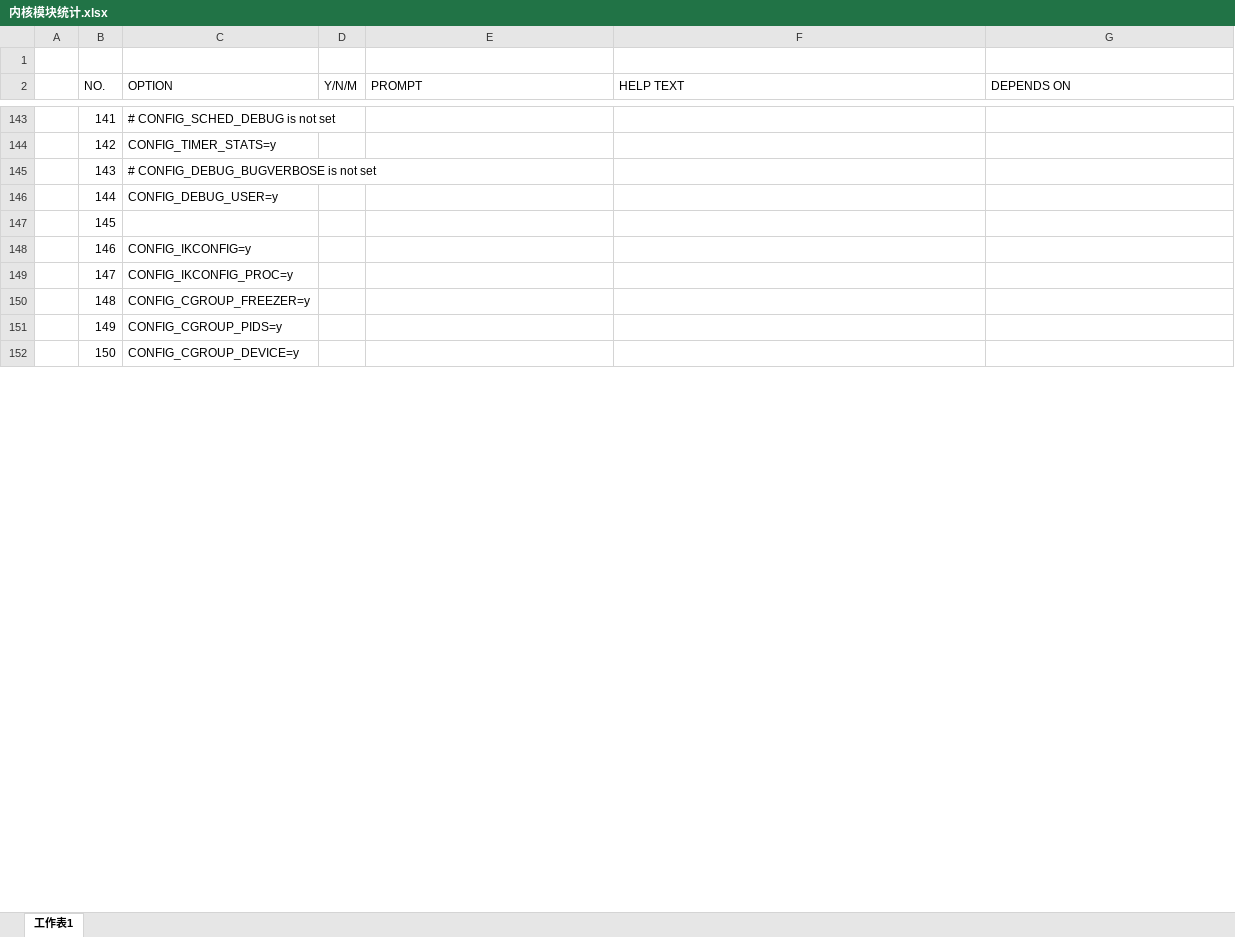
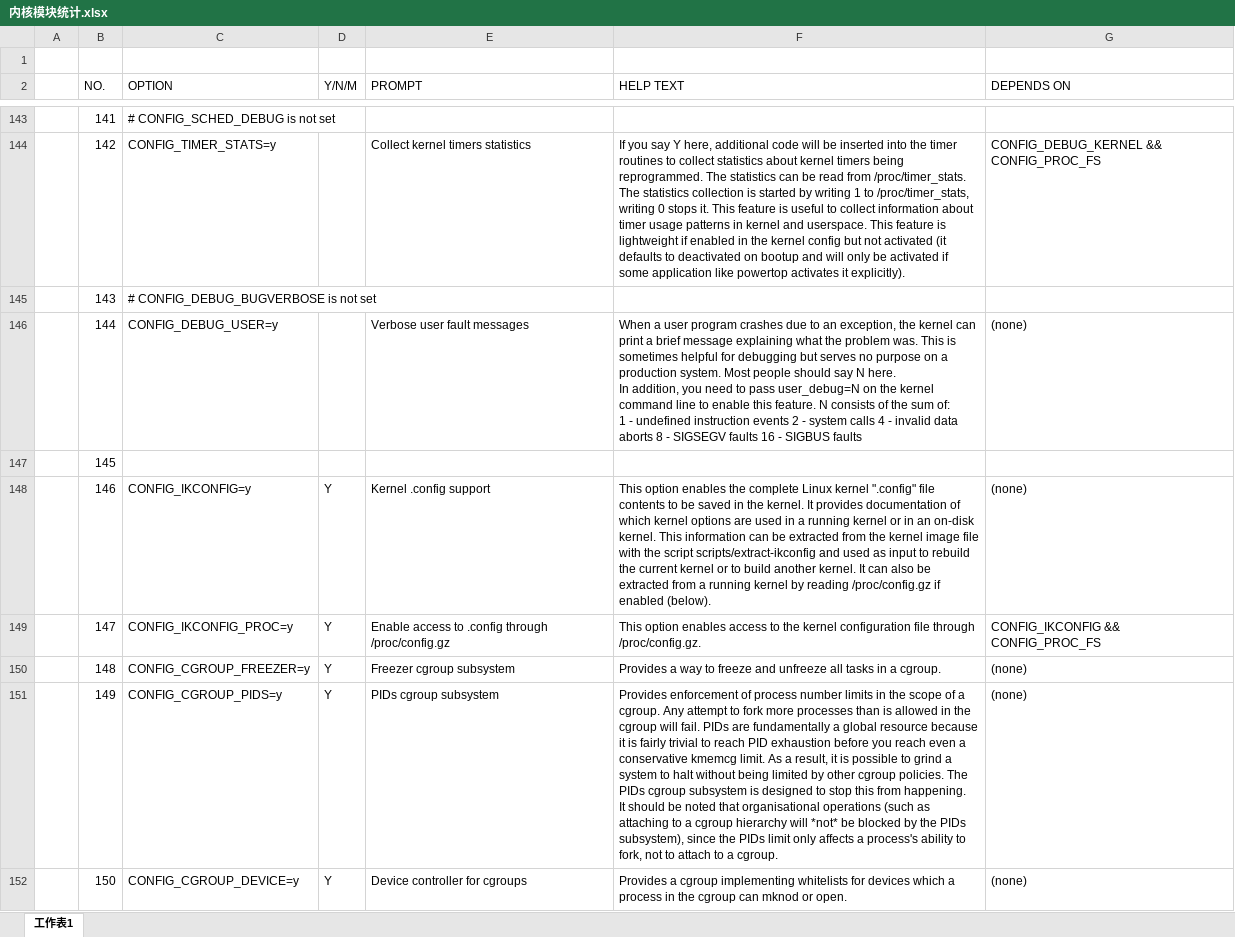
Before and after one commit to zhaohedong/mygit, an Excel workbook: ceph/内核模块统计.xlsx, sheet 工作表1, drawn as a sheet; only a part is shown, gaps mark what is left out; values as stored, in another font and other column widths than the file's, no borders; ↵ is a line break in a cell; the diff covers the shown part only; the diff names each change by its address in the sheet, - before the commit and + after, or states it on an @@ line.

Commit message:
ddy

```diff
--- a/ceph/内核模块统计.xlsx (sheet 工作表1)
+++ b/ceph/内核模块统计.xlsx (sheet 工作表1)
-E144 (PROMPT): (empty)
+E144 (PROMPT): Collect kernel timers statistics
-F144 (HELP TEXT): (empty)
+F144 (HELP TEXT): If you say Y here, additional code will be inserted into the timer routines to collect statistics about kernel timers being reprogrammed. The statistics can be read from /proc/timer_stats. The statistics collection is started by writing 1 to /proc/timer_stats, writing 0 stops it. This feature is useful to collect information about timer usage patterns in kernel and userspace. This feature is lightweight if enabled in the kernel config but not activated (it defaults to deactivated on bootup and will only be activated if some application like powertop activates it explicitly).
-G144 (DEPENDS ON): (empty)
+G144 (DEPENDS ON): CONFIG_DEBUG_KERNEL && CONFIG_PROC_FS
-E146 (PROMPT): (empty)
+E146 (PROMPT): Verbose user fault messages
-F146 (HELP TEXT): (empty)
+F146 (HELP TEXT): When a user program crashes due to an exception, the kernel can print a brief message explaining what the problem was. This is sometimes helpful for debugging but serves no purpose on a production system. Most people should say N here. ↵ In addition, you need to pass user_debug=N on the kernel command line to enable this feature. N consists of the sum of: ↵ 1 - undefined instruction events 2 - system calls 4 - invalid data aborts 8 - SIGSEGV faults 16 - SIGBUS faults
-G146 (DEPENDS ON): (empty)
+G146 (DEPENDS ON): (none)
-D148:D152 (Y/N/M): (empty)
+D148:D152 (Y/N/M): Y
-E148 (PROMPT): (empty)
+E148 (PROMPT): Kernel .config support
-F148 (HELP TEXT): (empty)
+F148 (HELP TEXT): This option enables the complete Linux kernel ".config" file contents to be saved in the kernel. It provides documentation of which kernel options are used in a running kernel or in an on-disk kernel. This information can be extracted from the kernel image file with the script scripts/extract-ikconfig and used as input to rebuild the current kernel or to build another kernel. It can also be extracted from a running kernel by reading /proc/config.gz if enabled (below).
-G148 (DEPENDS ON): (empty)
+G148 (DEPENDS ON): (none)
-E149 (PROMPT): (empty)
+E149 (PROMPT): Enable access to .config through /proc/config.gz
-F149 (HELP TEXT): (empty)
+F149 (HELP TEXT): This option enables access to the kernel configuration file through /proc/config.gz.
-G149 (DEPENDS ON): (empty)
+G149 (DEPENDS ON): CONFIG_IKCONFIG && CONFIG_PROC_FS
-E150 (PROMPT): (empty)
+E150 (PROMPT): Freezer cgroup subsystem
-F150 (HELP TEXT): (empty)
+F150 (HELP TEXT): Provides a way to freeze and unfreeze all tasks in a cgroup.
-G150:G152 (DEPENDS ON): (empty)
+G150:G152 (DEPENDS ON): (none)
-E151 (PROMPT): (empty)
+E151 (PROMPT): PIDs cgroup subsystem
-F151 (HELP TEXT): (empty)
+F151 (HELP TEXT): Provides enforcement of process number limits in the scope of a cgroup. Any attempt to fork more processes than is allowed in the cgroup will fail. PIDs are fundamentally a global resource because it is fairly trivial to reach PID exhaustion before you reach even a conservative kmemcg limit. As a result, it is possible to grind a system to halt without being limited by other cgroup policies. The PIDs cgroup subsystem is designed to stop this from happening. ↵ It should be noted that organisational operations (such as attaching to a cgroup hierarchy will *not* be blocked by the PIDs subsystem), since the PIDs limit only affects a process's ability to fork, not to attach to a cgroup.
-E152 (PROMPT): (empty)
+E152 (PROMPT): Device controller for cgroups
-F152 (HELP TEXT): (empty)
+F152 (HELP TEXT): Provides a cgroup implementing whitelists for devices which a process in the cgroup can mknod or open.
```
Also changed, not shown: 277 edited cells elsewhere in this sheet.
